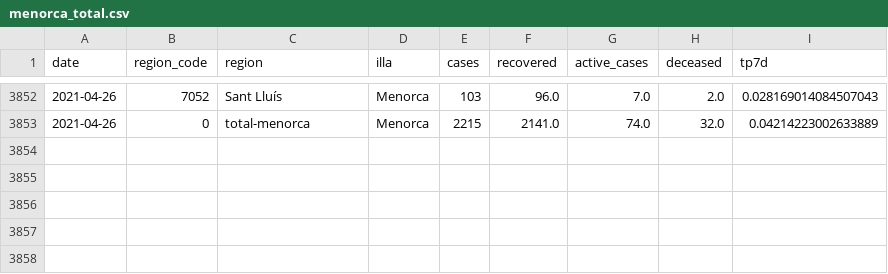
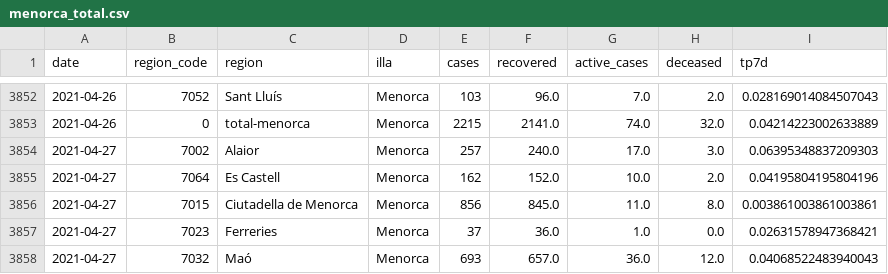
Before and after one commit to jaumeperello/covid_ib, a CSV file: data/menorca_total.csv, drawn as a sheet; only a part is shown, gaps mark what is left out; the diff covers the shown part only; the diff names each change by its address in the sheet, - before the commit and + after, or states it on an @@ line.

Commit message:
data auto updated

```diff
--- a/data/menorca_total.csv
+++ b/data/menorca_total.csv
+row 3854: 2021-04-27 | 7002 | Alaior | Menorca | 257 | 240.0 | 17.0 | 3.0 | 0.06395348837209303
+row 3855: 2021-04-27 | 7064 | Es Castell | Menorca | 162 | 152.0 | 10.0 | 2.0 | 0.04195804195804196
+row 3856: 2021-04-27 | 7015 | Ciutadella de Menorca | Menorca | 856 | 845.0 | 11.0 | 8.0 | 0.003861003861003861
+row 3857: 2021-04-27 | 7023 | Ferreries | Menorca | 37 | 36.0 | 1.0 | 0.0 | 0.02631578947368421
+row 3858: 2021-04-27 | 7032 | Maó | Menorca | 693 | 657.0 | 36.0 | 12.0 | 0.04068522483940043
```
Also changed, not shown: 4 added rows and 46 edited cells elsewhere in this file, data/balears_total.csv, data/eivissa_total.csv, 2 other files.
